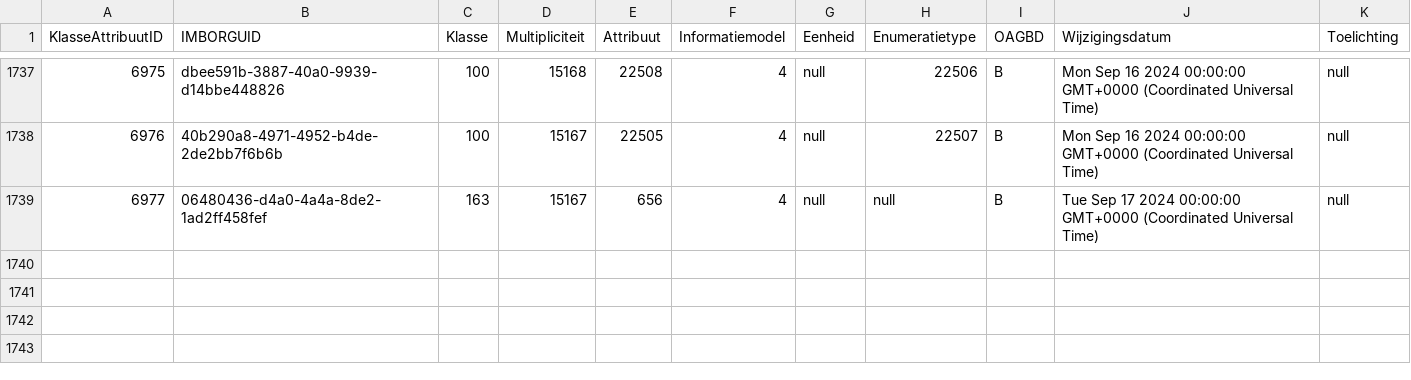
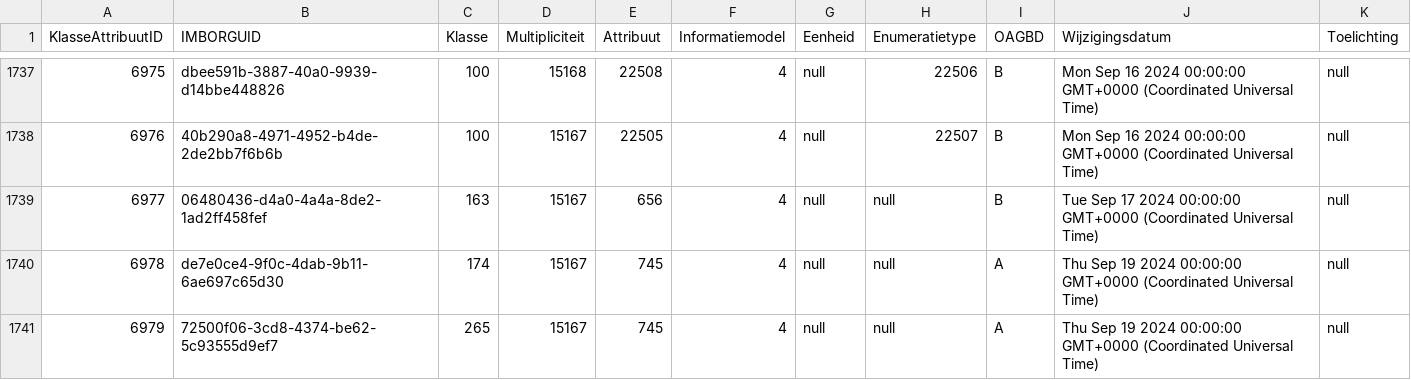
Before and after one commit to Stichting-CROW/imbor-development, a TSV file: data/tsv/imborKern_K_KlassenAttributen.tsv, drawn as a sheet; only a part is shown, gaps mark what is left out.

```diff
--- a/data/tsv/imborKern_K_KlassenAttributen.tsv
+++ b/data/tsv/imborKern_K_KlassenAttributen.tsv
@@ -1739 +1739,3 @@ KlasseAttribuutID	IMBORGUID	Klasse	Multipliciteit	Attribuut	Informatiemodel	Eenh
 6977	06480436-d4a0-4a4a-8de2-1ad2ff458fef	163	15167	656	4	null	null	B	Tue Sep 17 2024 00:00:00 GMT+0000 (Coordinated Universal Time)	null
+6978	de7e0ce4-9f0c-4dab-9b11-6ae697c65d30	174	15167	745	4	null	null	A	Thu Sep 19 2024 00:00:00 GMT+0000 (Coordinated Universal Time)	null
+6979	72500f06-3cd8-4374-be62-5c93555d9ef7	265	15167	745	4	null	null	A	Thu Sep 19 2024 00:00:00 GMT+0000 (Coordinated Universal Time)	null
```
Also changed, not shown: 1 other file.
